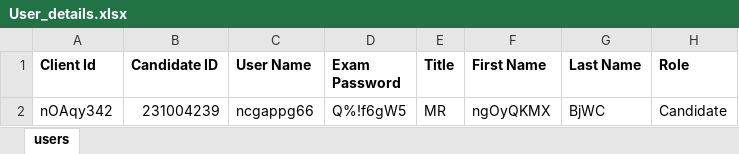
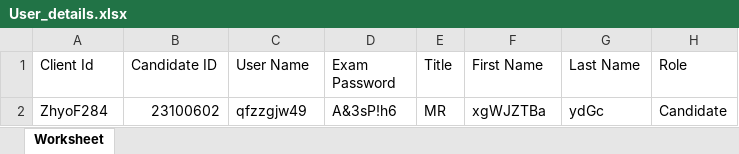
Before and after one commit to RaghuCPatel/Elumina, an Excel workbook: download/User_details.xlsx, sheet Worksheet, drawn as a sheet; values as stored, in another font and other column widths than the file's, no borders; removed rows and columns are numbered as before the commit, all else as after; the diff names each change by its address in the sheet, - before the commit and + after, or states it on an @@ line.

```diff
--- a/download/User_details.xlsx (sheet Worksheet)
+++ b/download/User_details.xlsx (sheet Worksheet)
-sheet tab: users
+sheet tab: Worksheet
-A1:H1 bold: on
+A1:H1 bold: off
-row 2: nOAqy342 | 231004239 | ncgappg66 | Q%!f6gW5 | MR | ngOyQKMX | BjWC | Candidate
+row 2: ZhyoF284 | 23100602 | qfzzgjw49 | A&3sP!h6 | MR | xgWJZTBa | ydGc | Candidate
```
Also changed, not shown: download/ExamID.xlsx, download/bulk_user_details.xlsx, 28 other files.
